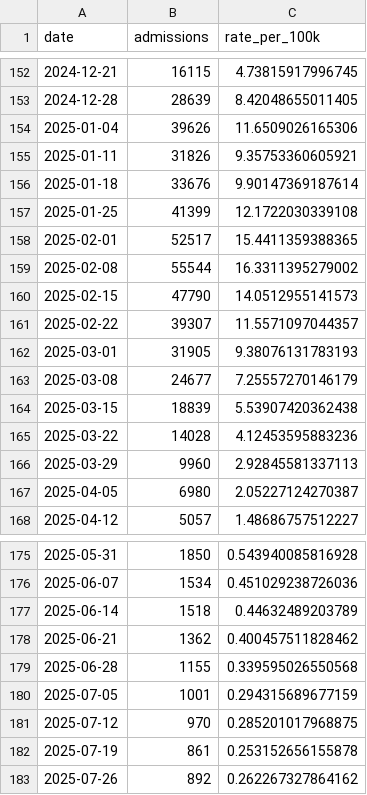
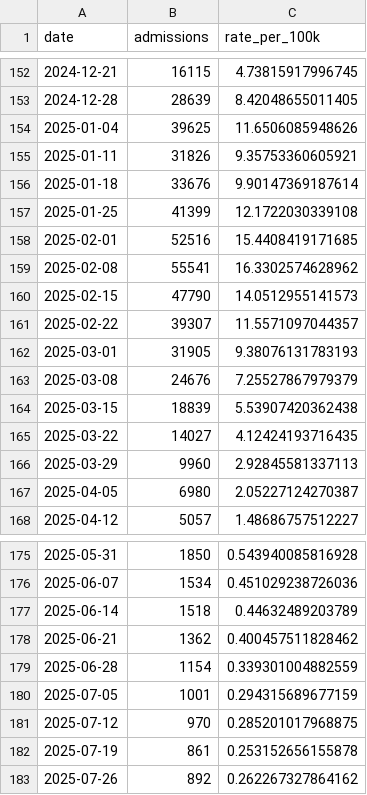
Before and after one commit to ryooan/ryanbeck-site, a CSV file: public/data/forecasting/flu-hospitalizations.csv, drawn as a sheet; only a part is shown, gaps mark what is left out; the diff covers the shown part only.

```diff
--- a/public/data/forecasting/flu-hospitalizations.csv
+++ b/public/data/forecasting/flu-hospitalizations.csv
@@ -153,3 +153,3 @@ date,admissions,rate_per_100k
 2024-12-28,28639,8.42048655011405
-2025-01-04,39626,11.6509026165306
+2025-01-04,39625,11.6506085948626
 2025-01-11,31826,9.35753360605921
@@ -157,4 +157,4 @@ date,admissions,rate_per_100k
 2025-01-25,41399,12.1722030339108
-2025-02-01,52517,15.4411359388365
-2025-02-08,55544,16.3311395279002
+2025-02-01,52516,15.4408419171685
+2025-02-08,55541,16.3302574628962
 2025-02-15,47790,14.0512955141573
@@ -162,5 +162,5 @@ date,admissions,rate_per_100k
 2025-03-01,31905,9.38076131783193
-2025-03-08,24677,7.25557270146179
+2025-03-08,24676,7.25527867979379
 2025-03-15,18839,5.53907420362438
-2025-03-22,14028,4.12453595883236
+2025-03-22,14027,4.12424193716435
 2025-03-29,9960,2.92845581337113
@@ -178,3 +178,3 @@ date,admissions,rate_per_100k
 2025-06-21,1362,0.400457511828462
-2025-06-28,1155,0.339595026550568
+2025-06-28,1154,0.339301004882559
 2025-07-05,1001,0.294315689677159
```
Also changed, not shown: 1 added row and 58 edited cells elsewhere in this file, public/data/forecasting/covid-weekly-admissions.csv, public/data/forecasting/flu-hospitalizations-states.csv, 14 other files.
